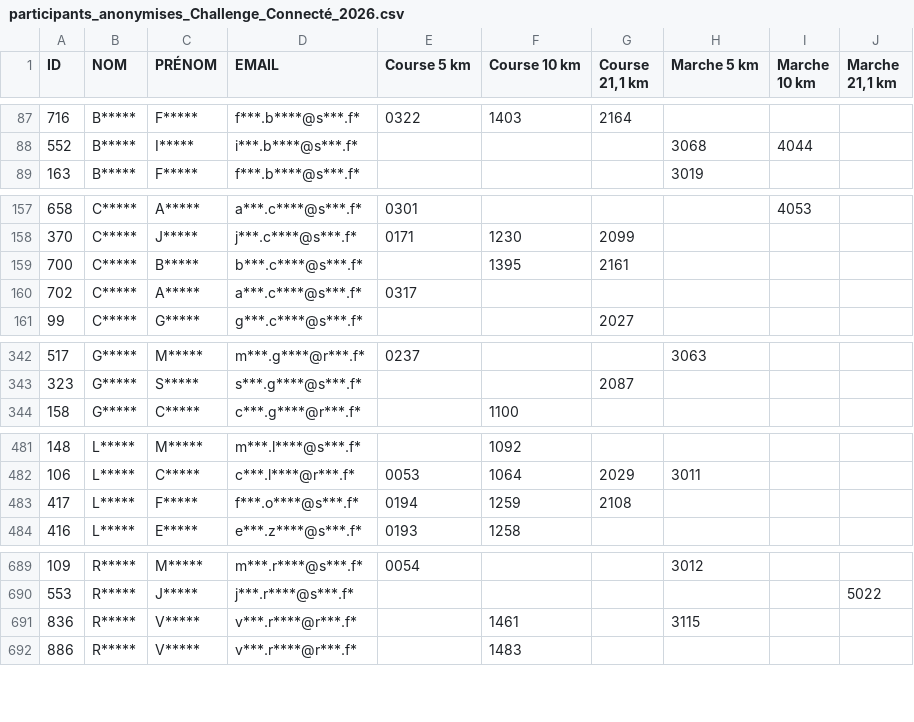
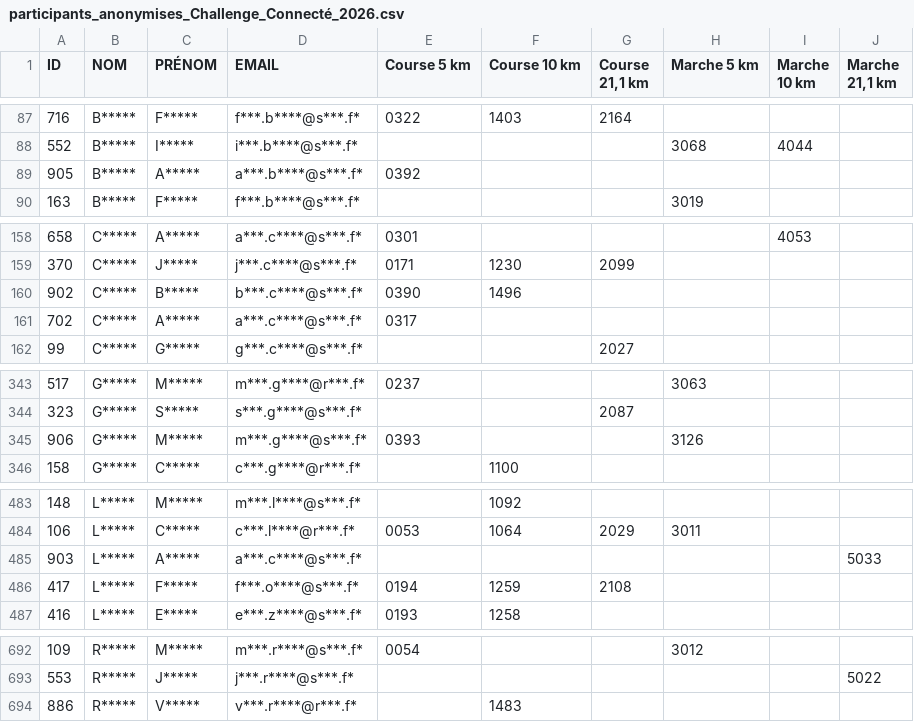
Before and after one commit to n58s29/SoRunning-inscriptions-2026, a CSV file: data/participants_anonymises_Challenge_Connecté_2026.csv, drawn as a sheet; only a part is shown, gaps mark what is left out; removed rows and columns are numbered as before the commit, all else as after; the diff covers the shown part only; the diff names each change by its address in the sheet, - before the commit and + after, or states it on an @@ line.

Commit message:
Update participants_anonymises_Challenge_Connecté_2026.csv

```diff
--- a/data/participants_anonymises_Challenge_Connecté_2026.csv
+++ b/data/participants_anonymises_Challenge_Connecté_2026.csv
+row 89: 905 | B***** | A***** | a***.b****@s***.f* | 0392
-row 159: 700 | C***** | B***** | b***.c****@s***.f* |  | 1395 | 2161
+row 160: 902 | C***** | B***** | b***.c****@s***.f* | 0390 | 1496
+row 345: 906 | G***** | M***** | m***.g****@s***.f* | 0393 |  |  | 3126
+row 485: 903 | L***** | A***** | a***.c****@s***.f* |  |  |  |  |  | 5033
-row 691: 836 | R***** | V***** | v***.r****@r***.f* |  | 1461 |  | 3115
```
Also changed, not shown: 2 added rows elsewhere in this file.
